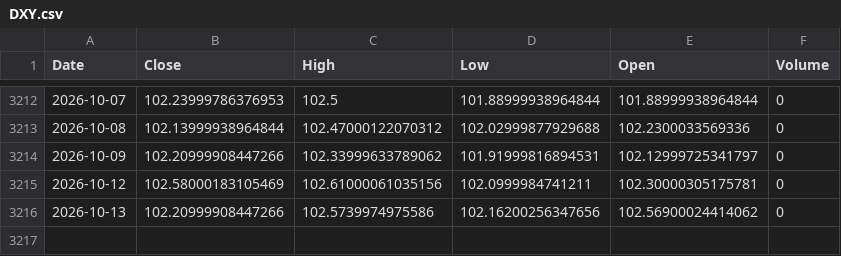
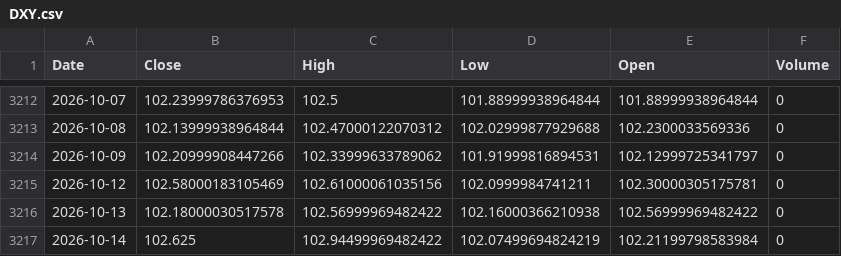
Before and after one commit to kittycapital/btc-asset-correlation, a CSV file: data/DXY.csv, drawn as a sheet; only a part is shown, gaps mark what is left out.

```diff
--- a/data/DXY.csv
+++ b/data/DXY.csv
@@ -3215,2 +3215,3 @@ Date,Close,High,Low,Open,Volume
 2026-10-12,102.58000183105469,102.61000061035156,102.0999984741211,102.30000305175781,0
-2026-10-13,102.20999908447266,102.5739974975586,102.16200256347656,102.56900024414062,0
+2026-10-13,102.18000030517578,102.56999969482422,102.16000366210938,102.56999969482422,0
+2026-10-14,102.625,102.94499969482422,102.07499694824219,102.21199798583984,0
```
Also changed, not shown: data/BTC.csv, data/GLD.csv, 4 other files.
